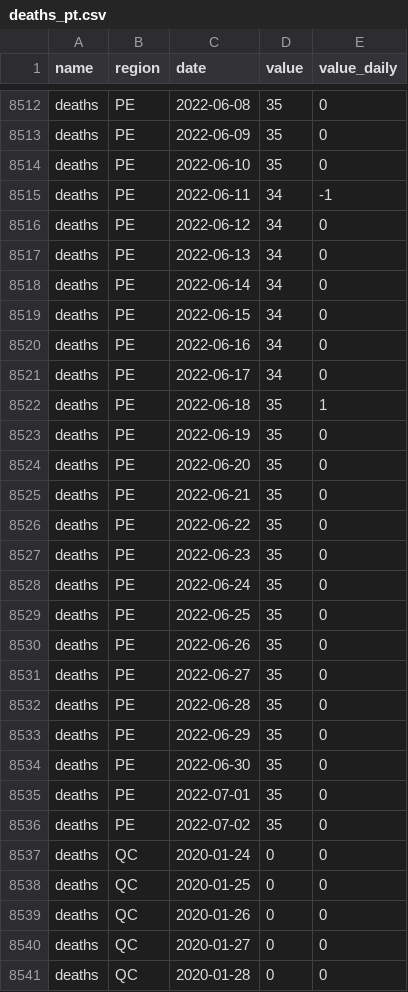
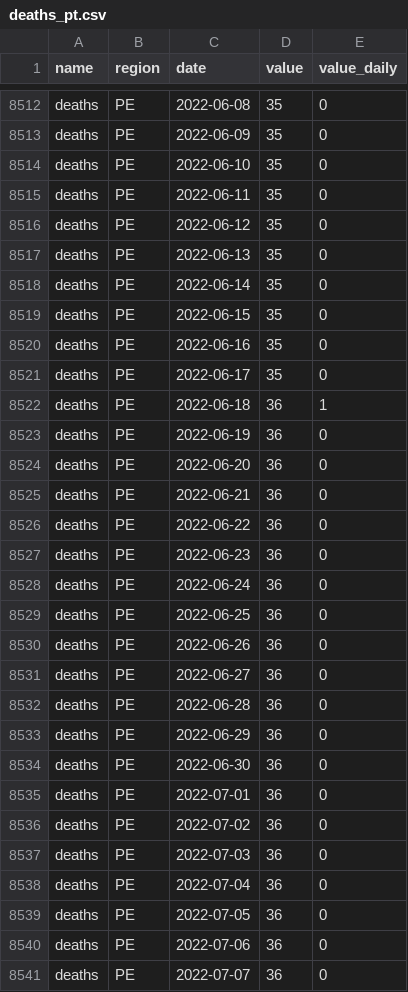
Before and after one commit to ccodwg/CovidTimelineCanada, a CSV file: data/pt/deaths_pt.csv, drawn as a sheet; only a part is shown, gaps mark what is left out; the shorter side is filled out with more unchanged rows; the diff covers the shown part only.

```diff
--- a/data/pt/deaths_pt.csv
+++ b/data/pt/deaths_pt.csv
@@ -8514,23 +8514,28 @@
 "deaths","PE","2022-06-10",35,0
-"deaths","PE","2022-06-11",34,-1
-"deaths","PE","2022-06-12",34,0
-"deaths","PE","2022-06-13",34,0
-"deaths","PE","2022-06-14",34,0
-"deaths","PE","2022-06-15",34,0
-"deaths","PE","2022-06-16",34,0
-"deaths","PE","2022-06-17",34,0
-"deaths","PE","2022-06-18",35,1
-"deaths","PE","2022-06-19",35,0
-"deaths","PE","2022-06-20",35,0
-"deaths","PE","2022-06-21",35,0
-"deaths","PE","2022-06-22",35,0
-"deaths","PE","2022-06-23",35,0
-"deaths","PE","2022-06-24",35,0
-"deaths","PE","2022-06-25",35,0
-"deaths","PE","2022-06-26",35,0
-"deaths","PE","2022-06-27",35,0
-"deaths","PE","2022-06-28",35,0
-"deaths","PE","2022-06-29",35,0
-"deaths","PE","2022-06-30",35,0
-"deaths","PE","2022-07-01",35,0
-"deaths","PE","2022-07-02",35,0
+"deaths","PE","2022-06-11",35,0
+"deaths","PE","2022-06-12",35,0
+"deaths","PE","2022-06-13",35,0
+"deaths","PE","2022-06-14",35,0
+"deaths","PE","2022-06-15",35,0
+"deaths","PE","2022-06-16",35,0
+"deaths","PE","2022-06-17",35,0
+"deaths","PE","2022-06-18",36,1
+"deaths","PE","2022-06-19",36,0
+"deaths","PE","2022-06-20",36,0
+"deaths","PE","2022-06-21",36,0
+"deaths","PE","2022-06-22",36,0
+"deaths","PE","2022-06-23",36,0
+"deaths","PE","2022-06-24",36,0
+"deaths","PE","2022-06-25",36,0
+"deaths","PE","2022-06-26",36,0
+"deaths","PE","2022-06-27",36,0
+"deaths","PE","2022-06-28",36,0
+"deaths","PE","2022-06-29",36,0
+"deaths","PE","2022-06-30",36,0
+"deaths","PE","2022-07-01",36,0
+"deaths","PE","2022-07-02",36,0
+"deaths","PE","2022-07-03",36,0
+"deaths","PE","2022-07-04",36,0
+"deaths","PE","2022-07-05",36,0
+"deaths","PE","2022-07-06",36,0
+"deaths","PE","2022-07-07",36,0
```
Also changed, not shown: 9 added rows and 23 edited cells elsewhere in this file, data/pt/cases_pt.csv, data/pt/tests_completed_pt.csv, 11 other files.
